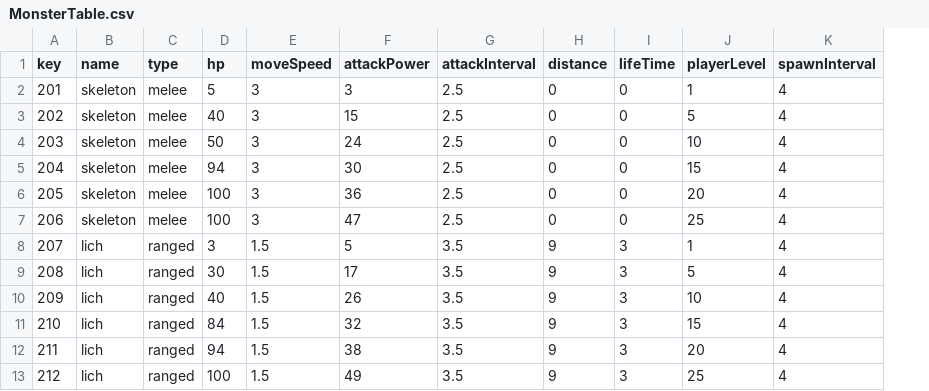
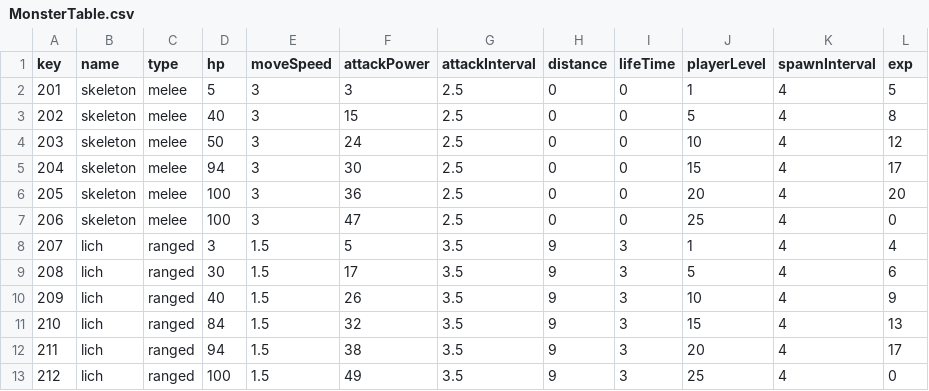
Before and after one commit to shgmlrkd/Unity3D_Team1, a CSV file: Assets/GameDataFolder/MonsterTable.csv, drawn as a sheet; the diff names each change by its address in the sheet, - before the commit and + after, or states it on an @@ line.

```diff
--- a/Assets/GameDataFolder/MonsterTable.csv
+++ b/Assets/GameDataFolder/MonsterTable.csv
+column L (exp), rows 2-13: 5 | 8 | 12 | 17 | 20 | 0 | 4 | 6 | 9 | 13 | 17 | 0
```
Also changed, not shown: 7 other files.
